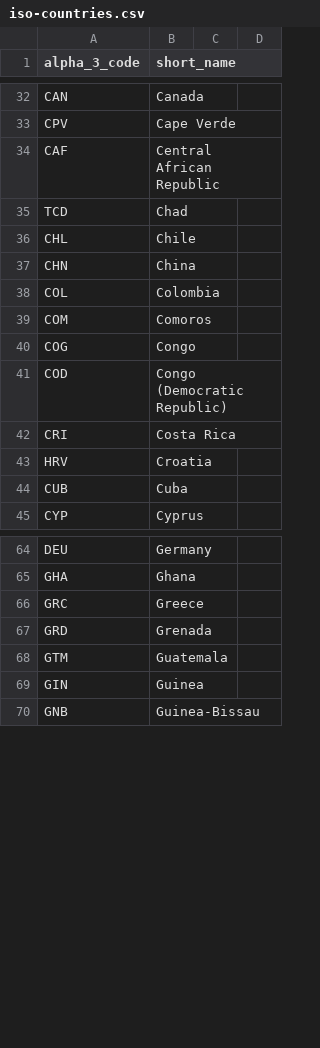
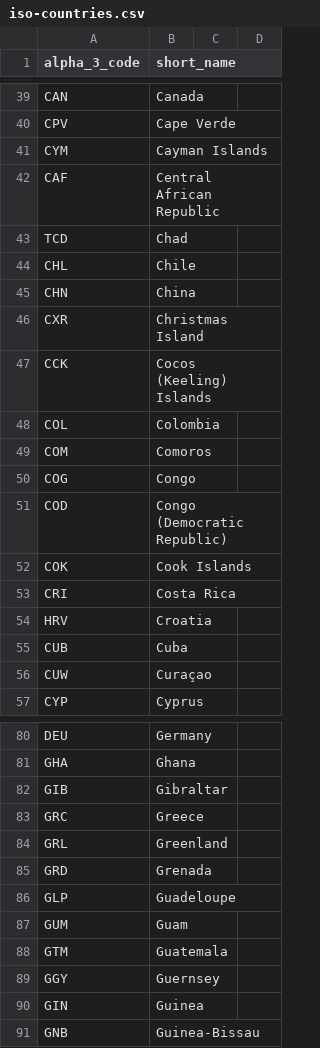
Before and after one commit to hmrc/income-tax-property-frontend, a CSV file: conf/iso-countries.csv, drawn as a sheet; only a part is shown, gaps mark what is left out; the diff covers the shown part only.

Commit message:
[SASS-10353] updated foreign property country list

```diff
--- a/conf/iso-countries.csv
+++ b/conf/iso-countries.csv
@@ -33,2 +40,3 @@ CAN,Canada
 CPV,Cape Verde
+CYM,Cayman Islands
 CAF,Central African Republic
@@ -37,2 +45,4 @@ CHL,Chile
 CHN,China
+CXR,Christmas Island
+CCK,Cocos (Keeling) Islands
 COL,Colombia
@@ -41,2 +51,3 @@ COG,Congo
 COD,Congo (Democratic Republic)
+COK,Cook Islands
 CRI,Costa Rica
@@ -44,2 +55,3 @@ HRV,Croatia
 CUB,Cuba
+CUW,Curaçao
 CYP,Cyprus
@@ -65,5 +81,10 @@ DEU,Germany
 GHA,Ghana
+GIB,Gibraltar
 GRC,Greece
+GRL,Greenland
 GRD,Grenada
+GLP,Guadeloupe
+GUM,Guam
 GTM,Guatemala
+GGY,Guernsey
 GIN,Guinea
```
Also changed, not shown: 33 added rows elsewhere in this file.
